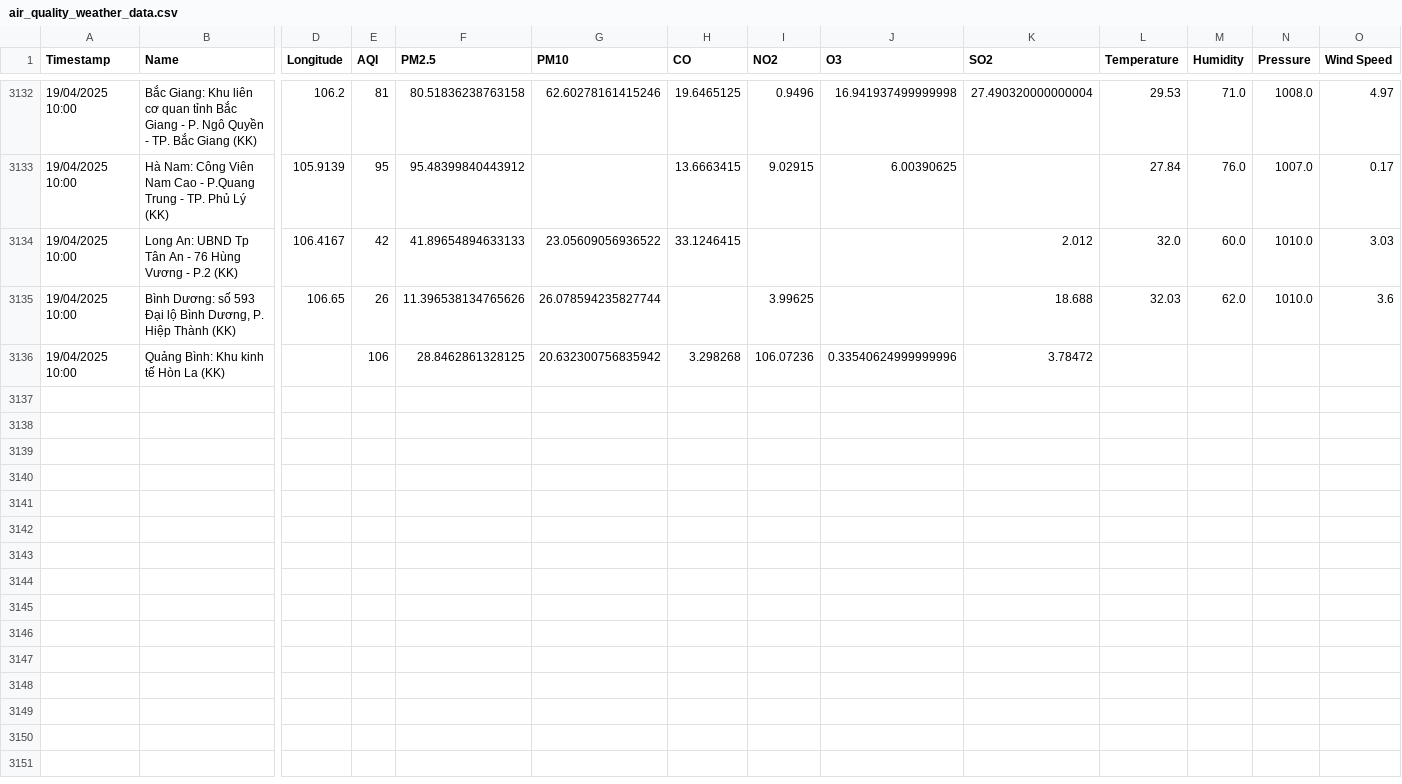
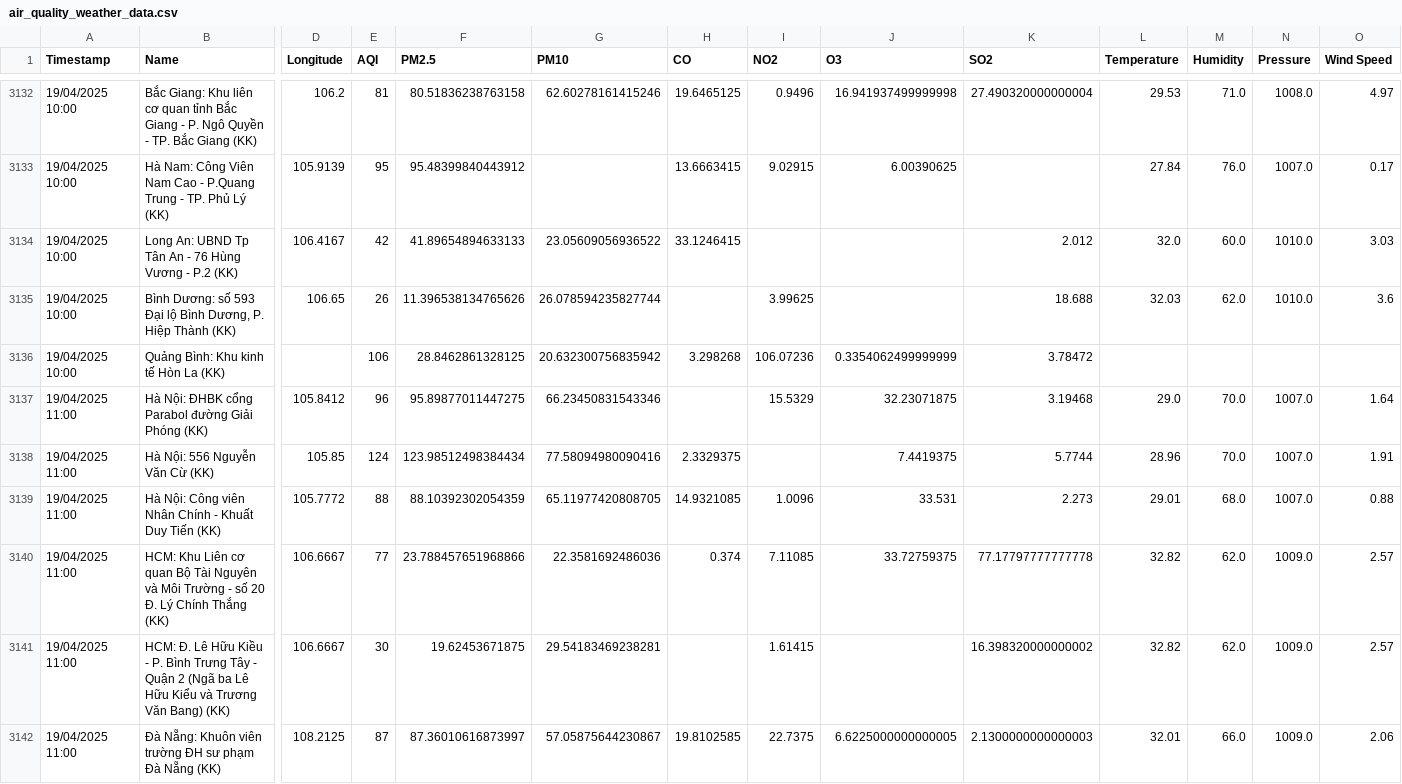
Before and after one commit to DeiET0702/Air-quality, a CSV file: air_quality_weather_data.csv, drawn as a sheet; only a part is shown, gaps mark what is left out; rows hold the shown columns only; the diff covers the shown part only; the diff names each change by its address in the sheet, - before the commit and + after, or states it on an @@ line.

```diff
--- a/air_quality_weather_data.csv
+++ b/air_quality_weather_data.csv
-J3136 (O3): 0.33540624999999996
+J3136 (O3): 0.3354062499999999
+row 3137: 19/04/2025 11:00 | Hà Nội: ĐHBK cổng Parabol đường Giải Phóng (KK) | 105.8412 | 96 | 95.89877011447275 | 66.23450831543346 |  | 15.5329 | 32.23071875 | 3.19468 | 29.0 | 70.0 | 1007.0 | 1.64
+row 3138: 19/04/2025 11:00 | Hà Nội: 556 Nguyễn Văn Cừ (KK) | 105.85 | 124 | 123.98512498384434 | 77.58094980090416 | 2.3329375 |  | 7.4419375 | 5.7744 | 28.96 | 70.0 | 1007.0 | 1.91
+row 3139: 19/04/2025 11:00 | Hà Nội: Công viên Nhân Chính - Khuất Duy Tiến (KK) | 105.7772 | 88 | 88.10392302054359 | 65.11977420808705 | 14.9321085 | 1.0096 | 33.531 | 2.273 | 29.01 | 68.0 | 1007.0 | 0.88
+row 3140: 19/04/2025 11:00 | HCM: Khu Liên cơ quan Bộ Tài Nguyên và Môi Trường - số 20 Đ. Lý Chính Thắng (KK) | 106.6667 | 77 | 23.788457651968866 | 22.3581692486036 | 0.374 | 7.11085 | 33.72759375 | 77.17797777777778 | 32.82 | 62.0 | 1009.0 | 2.57
+row 3141: 19/04/2025 11:00 | HCM: Đ. Lê Hữu Kiều - P. Bình Trưng Tây - Quận 2 (Ngã ba Lê Hữu Kiểu và Trương Văn Bang) (KK) | 106.6667 | 30 | 19.62453671875 | 29.54183469238281 |  | 1.61415 |  | 16.398320000000002 | 32.82 | 62.0 | 1009.0 | 2.57
+row 3142: 19/04/2025 11:00 | Đà Nẵng: Khuôn viên trường ĐH sư phạm Đà Nẵng (KK) | 108.2125 | 87 | 87.36010616873997 | 57.05875644230867 | 19.8102585 | 22.7375 | 6.6225000000000005 | 2.1300000000000003 | 32.01 | 66.0 | 1009.0 | 2.06
```
Also changed, not shown: 7 added rows elsewhere in this file.
